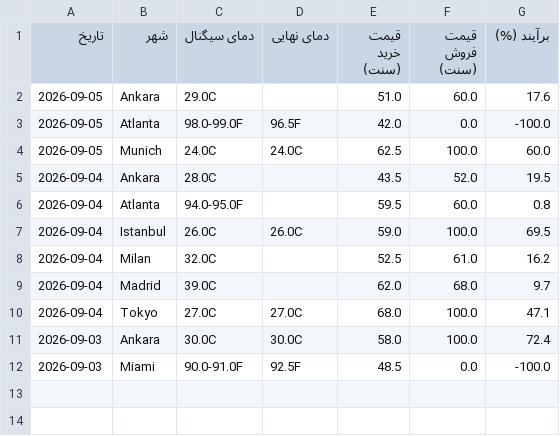
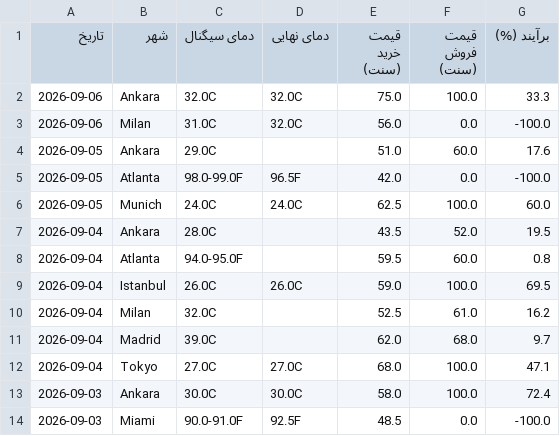
Before and after one commit to ericlamar008/weatherbot, a CSV file: data/lock_history.csv, drawn as a sheet; the diff names each change by its address in the sheet, - before the commit and + after, or states it on an @@ line.

```diff
--- a/data/lock_history.csv
+++ b/data/lock_history.csv
+row 2: 2026-09-06 | Ankara | 32.0C | 32.0C | 75.0 | 100.0 | 33.3
+row 3: 2026-09-06 | Milan | 31.0C | 32.0C | 56.0 | 0.0 | -100.0
```
Also changed, not shown: docs/lock_history.csv, 2 other files.
